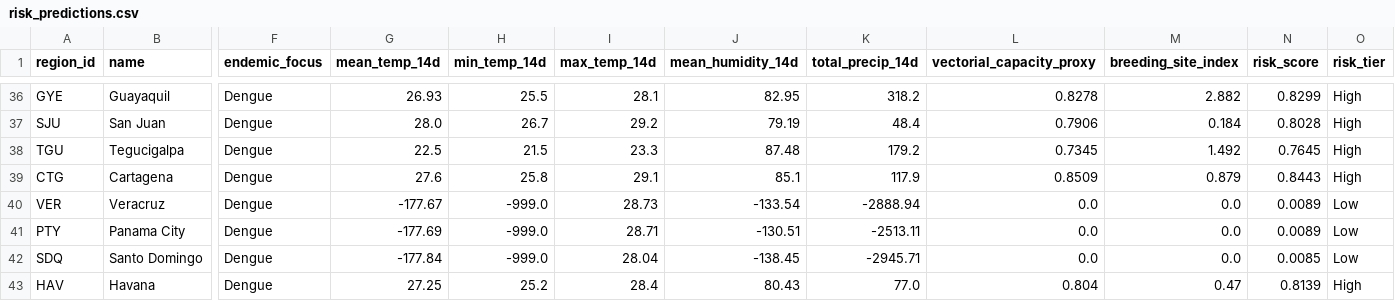
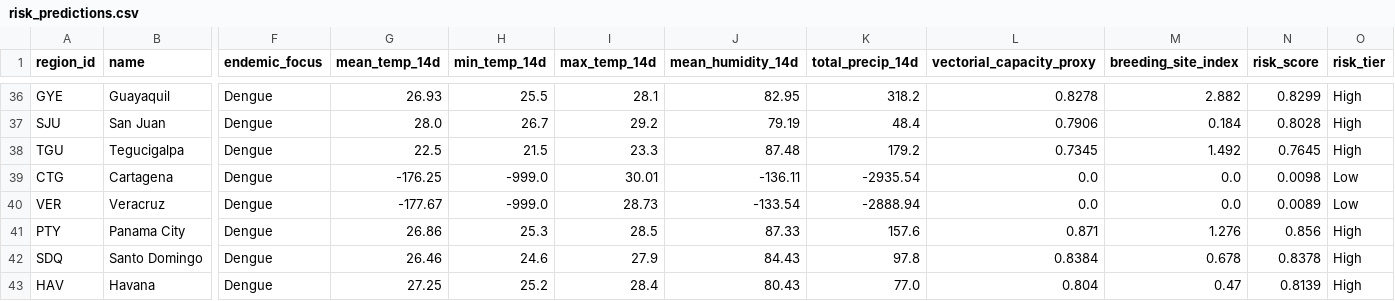
Before and after one commit to Rohith-888-destroyer/BioWeather, a CSV file: data/processed/risk_predictions.csv, drawn as a sheet; only a part is shown, gaps mark what is left out; the diff covers the shown part only; the diff names each change by its address in the sheet, - before the commit and + after, or states it on an @@ line.

```diff
--- a/data/processed/risk_predictions.csv
+++ b/data/processed/risk_predictions.csv
-G39 (mean_temp_14d): 27.6
+G39 (mean_temp_14d): -176.25
-H39 (min_temp_14d): 25.8
+H39 (min_temp_14d): -999.0
-I39 (max_temp_14d): 29.1
+I39 (max_temp_14d): 30.01
-J39 (mean_humidity_14d): 85.1
+J39 (mean_humidity_14d): -136.11
-K39 (total_precip_14d): 117.9
+K39 (total_precip_14d): -2935.54
-L39 (vectorial_capacity_proxy): 0.8509
+L39 (vectorial_capacity_proxy): 0.0
-M39 (breeding_site_index): 0.879
+M39 (breeding_site_index): 0.0
-N39 (risk_score): 0.8443
+N39 (risk_score): 0.0098
-O39 (risk_tier): High
+O39 (risk_tier): Low
-G41 (mean_temp_14d): -177.69
+G41 (mean_temp_14d): 26.86
-H41 (min_temp_14d): -999.0
+H41 (min_temp_14d): 25.3
-I41 (max_temp_14d): 28.71
+I41 (max_temp_14d): 28.5
-J41 (mean_humidity_14d): -130.51
+J41 (mean_humidity_14d): 87.33
-K41 (total_precip_14d): -2513.11
+K41 (total_precip_14d): 157.6
-L41 (vectorial_capacity_proxy): 0.0
+L41 (vectorial_capacity_proxy): 0.871
-M41 (breeding_site_index): 0.0
+M41 (breeding_site_index): 1.276
-N41 (risk_score): 0.0089
+N41 (risk_score): 0.856
-O41:O42 (risk_tier): Low
+O41:O42 (risk_tier): High
-G42 (mean_temp_14d): -177.84
+G42 (mean_temp_14d): 26.46
-H42 (min_temp_14d): -999.0
+H42 (min_temp_14d): 24.6
-I42 (max_temp_14d): 28.04
+I42 (max_temp_14d): 27.9
-J42 (mean_humidity_14d): -138.45
+J42 (mean_humidity_14d): 84.43
-K42 (total_precip_14d): -2945.71
+K42 (total_precip_14d): 97.8
-L42 (vectorial_capacity_proxy): 0.0
+L42 (vectorial_capacity_proxy): 0.8384
-M42 (breeding_site_index): 0.0
+M42 (breeding_site_index): 0.678
-N42 (risk_score): 0.0085
+N42 (risk_score): 0.8378
```
Also changed, not shown: 21 edited cells elsewhere in this file, data/processed/features_latest.csv, 7 other files.
